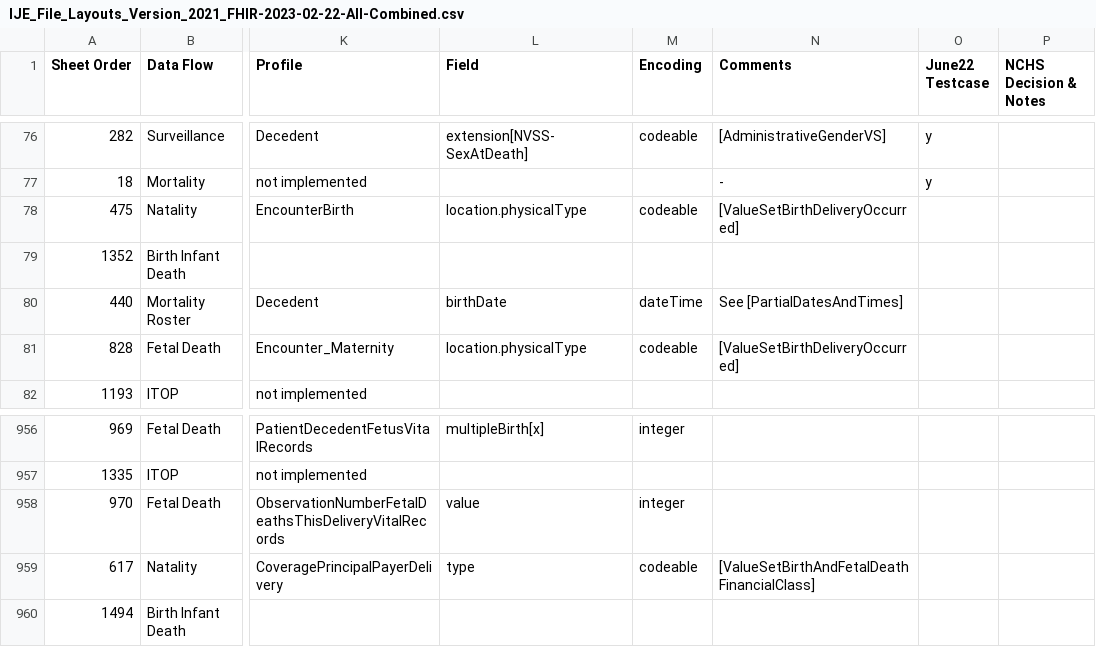
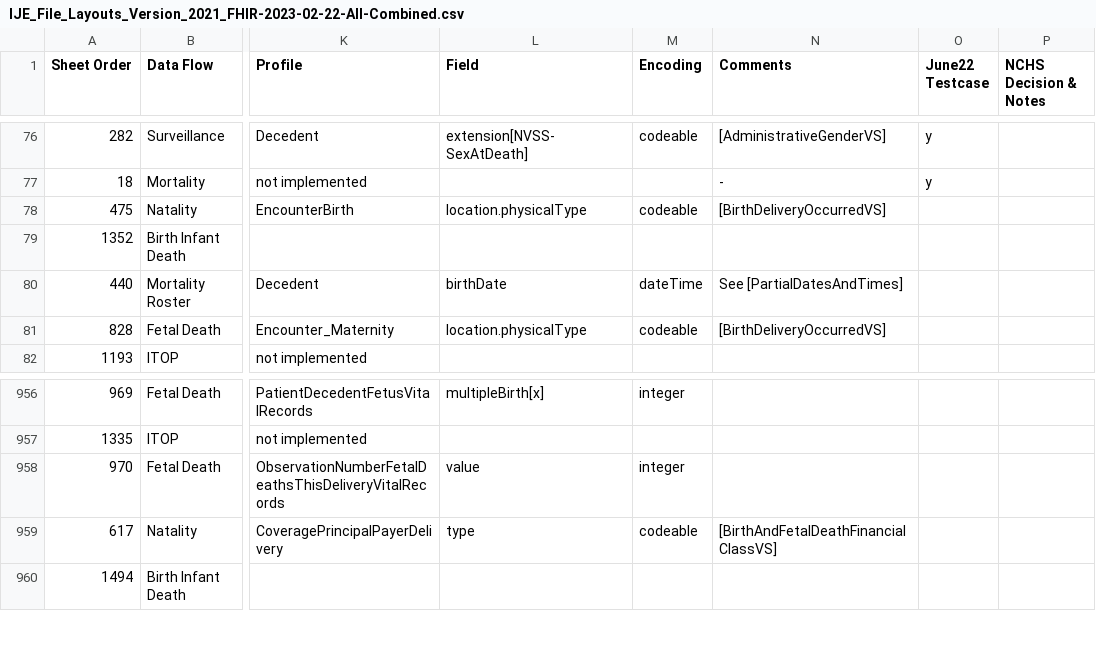
Before and after one commit to nightingaleproject/vital_records_sandbox_ig, a CSV file: input/mapping/IJE_File_Layouts_Version_2021_FHIR-2023-02-22-All-Combined.csv, drawn as a sheet; only a part is shown, gaps mark what is left out; the diff names each change by its address in the sheet, - before the commit and + after, or states it on an @@ line.

Commit message:
VRCL CS + associated content

```diff
--- a/input/mapping/IJE_File_Layouts_Version_2021_FHIR-2023-02-22-All-Combined.csv
+++ b/input/mapping/IJE_File_Layouts_Version_2021_FHIR-2023-02-22-All-Combined.csv
-N78 (Comments): [ValueSetBirthDeliveryOccurred]
+N78 (Comments): [BirthDeliveryOccurredVS]
-N81 (Comments): [ValueSetBirthDeliveryOccurred]
+N81 (Comments): [BirthDeliveryOccurredVS]
-N959 (Comments): [ValueSetBirthAndFetalDeathFinancialClass]
+N959 (Comments): [BirthAndFetalDeathFinancialClassVS]
```
Also changed, not shown: 36 other files.
